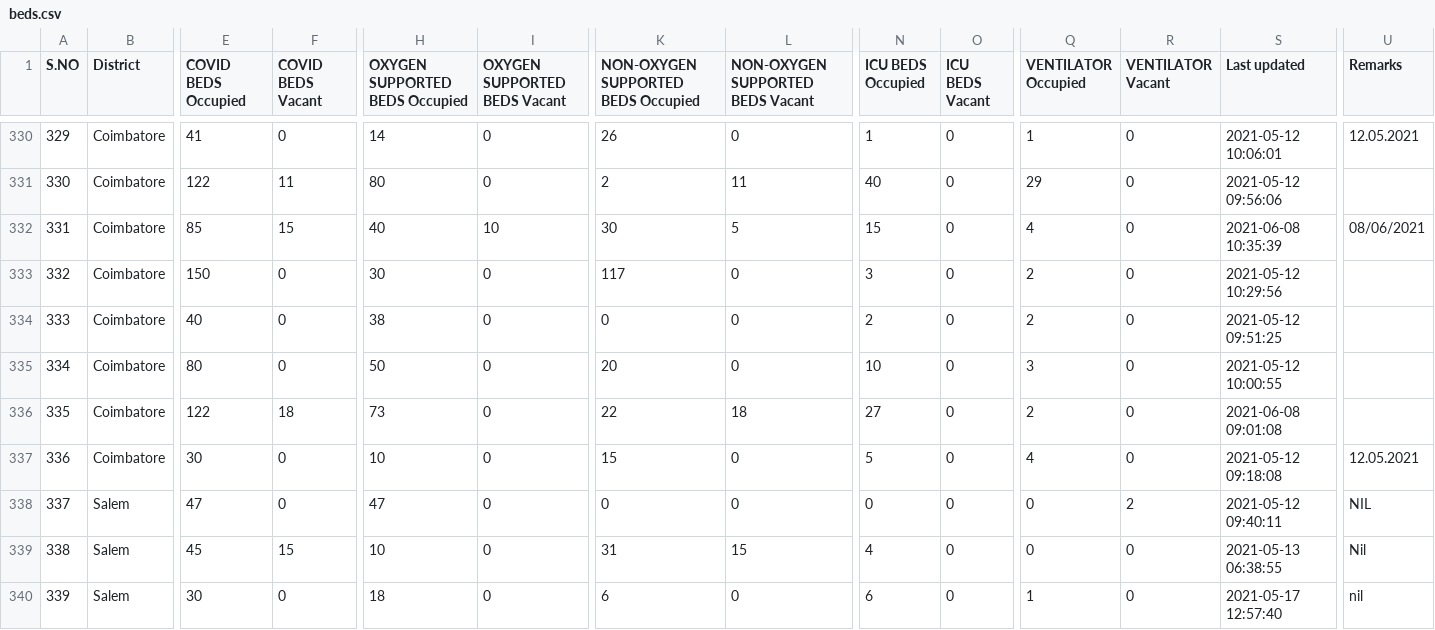
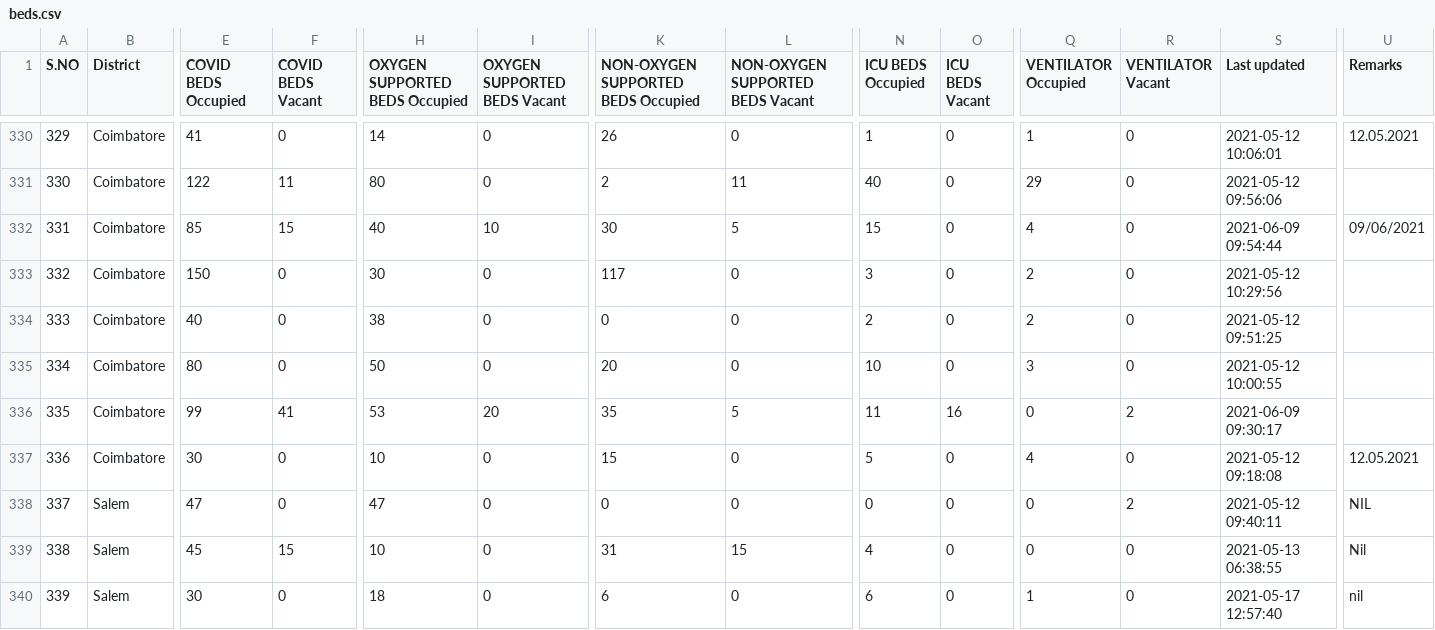
Before and after one commit to stopcoronatn/stopcoronatn.github.io, a CSV file: data/beds.csv, drawn as a sheet; only a part is shown, gaps mark what is left out; the diff covers the shown part only; the diff names each change by its address in the sheet, - before the commit and + after, or states it on an @@ line.

```diff
--- a/data/beds.csv
+++ b/data/beds.csv
-S332 (Last updated): 2021-06-08 10:35:39
+S332 (Last updated): 2021-06-09 09:54:44
-U332 (Remarks): 08/06/2021
+U332 (Remarks): 09/06/2021
-E336 (COVID BEDS Occupied): 122
+E336 (COVID BEDS Occupied): 99
-F336 (COVID BEDS Vacant): 18
+F336 (COVID BEDS Vacant): 41
-H336 (OXYGEN SUPPORTED BEDS Occupied): 73
+H336 (OXYGEN SUPPORTED BEDS Occupied): 53
-I336 (OXYGEN SUPPORTED BEDS Vacant): 0
+I336 (OXYGEN SUPPORTED BEDS Vacant): 20
-K336: 22
+K336: 35
-L336 (NON-OXYGEN SUPPORTED BEDS Vacant): 18
+L336 (NON-OXYGEN SUPPORTED BEDS Vacant): 5
-N336 (ICU BEDS Occupied): 27
+N336 (ICU BEDS Occupied): 11
-O336 (ICU BEDS Vacant): 0
+O336 (ICU BEDS Vacant): 16
-Q336 (VENTILATOR Occupied): 2
+Q336 (VENTILATOR Occupied): 0
-R336 (VENTILATOR Vacant): 0
+R336 (VENTILATOR Vacant): 2
-S336 (Last updated): 2021-06-08 09:01:08
+S336 (Last updated): 2021-06-09 09:30:17
```
Also changed, not shown: 99 edited cells elsewhere in this file.
